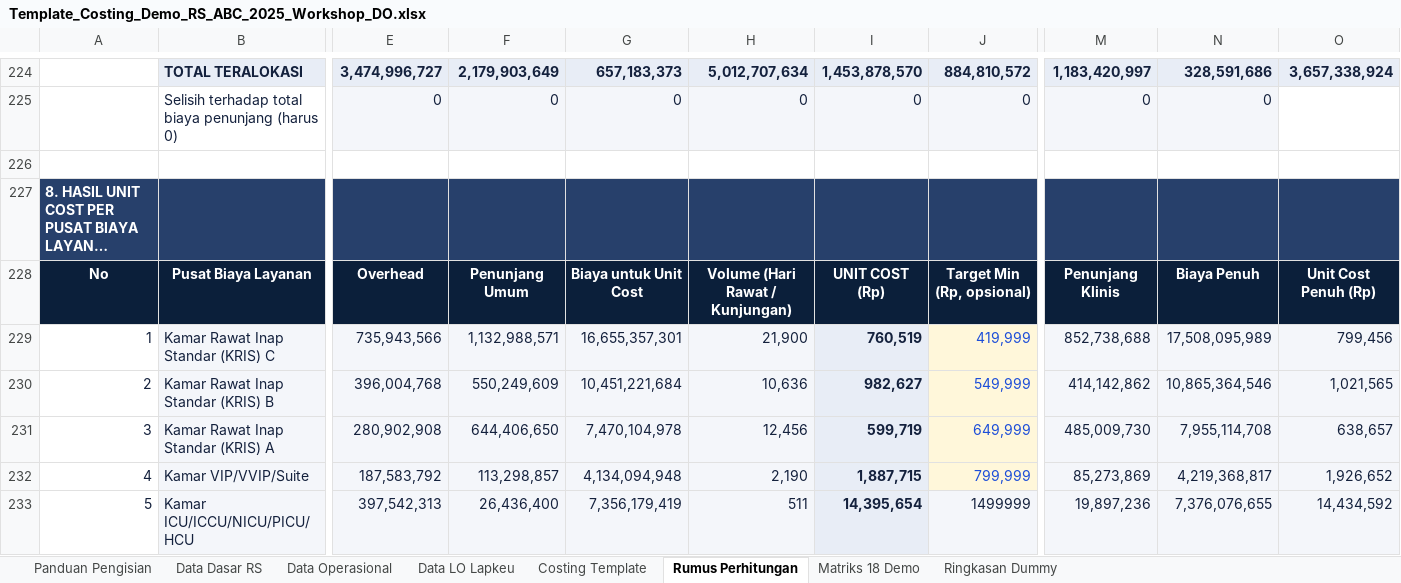
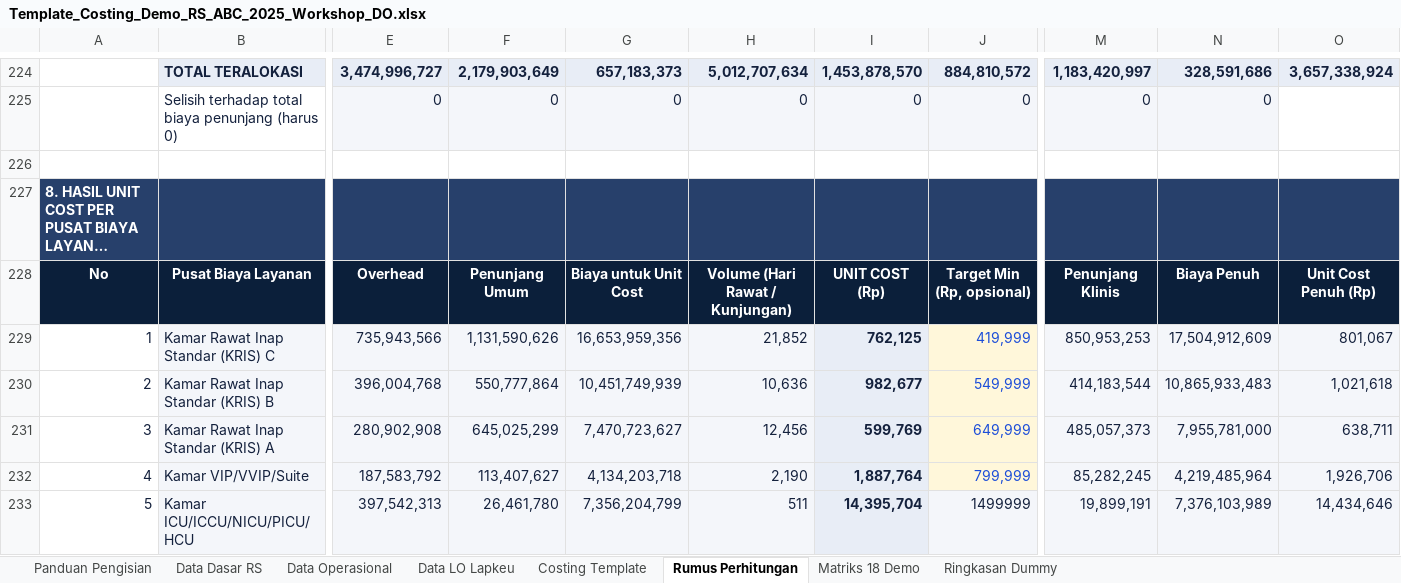
Before and after one commit to riki-pp1746/UCiDRG, an Excel workbook: public/Template_Costing_Demo_RS_ABC_2025_Workshop_DO.xlsx, sheet Rumus Perhitungan, drawn as a sheet; only a part is shown, gaps mark what is left out; long unchanged cells end in …; values as stored, in another font and other column widths than the file's, no borders; the diff covers the shown part only; the diff names each change by its address in the sheet, - before the commit and + after, or states it on an @@ line.

```diff
--- a/public/Template_Costing_Demo_RS_ABC_2025_Workshop_DO.xlsx (sheet Rumus Perhitungan)
+++ b/public/Template_Costing_Demo_RS_ABC_2025_Workshop_DO.xlsx (sheet Rumus Perhitungan)
-F229: 1,132,988,571
+F229: 1,131,590,626
-G229: 16,655,357,301
+G229: 16,653,959,356
-H229: 21,900
+H229: 21,852
-I229: 760,519
+I229: 762,125
-M229: 852,738,688
+M229: 850,953,253
-N229: 17,508,095,989
+N229: 17,504,912,609
-O229: 799,456
+O229: 801,067
-F230: 550,249,609
+F230: 550,777,864
-G230: 10,451,221,684
+G230: 10,451,749,939
-I230: 982,627
+I230: 982,677
-M230: 414,142,862
+M230: 414,183,544
-N230: 10,865,364,546
+N230: 10,865,933,483
-O230: 1,021,565
+O230: 1,021,618
-F231: 644,406,650
+F231: 645,025,299
-G231: 7,470,104,978
+G231: 7,470,723,627
-I231: 599,719
+I231: 599,769
-M231: 485,009,730
+M231: 485,057,373
-N231: 7,955,114,708
+N231: 7,955,781,000
-O231: 638,657
+O231: 638,711
-F232: 113,298,857
+F232: 113,407,627
-G232: 4,134,094,948
+G232: 4,134,203,718
-I232: 1,887,715
+I232: 1,887,764
-M232: 85,273,869
+M232: 85,282,245
-N232: 4,219,368,817
+N232: 4,219,485,964
-O232: 1,926,652
+O232: 1,926,706
-F233: 26,436,400
+F233: 26,461,780
-G233: 7,356,179,419
+G233: 7,356,204,799
-I233: 14,395,654
+I233: 14,395,704
-M233: 19,897,236
+M233: 19,899,191
-N233: 7,376,076,655
+N233: 7,376,103,989
-O233: 14,434,592
+O233: 14,434,646
```
Also changed, not shown: 32 added rows, 32 removed rows and 141 edited cells elsewhere in this sheet, sheet Data Dasar RS, sheet Ringkasan Dummy, sheet Data Operasional, sheet Costing Template, public/Template_Costing_Standard.xlsx, 41 other files.
